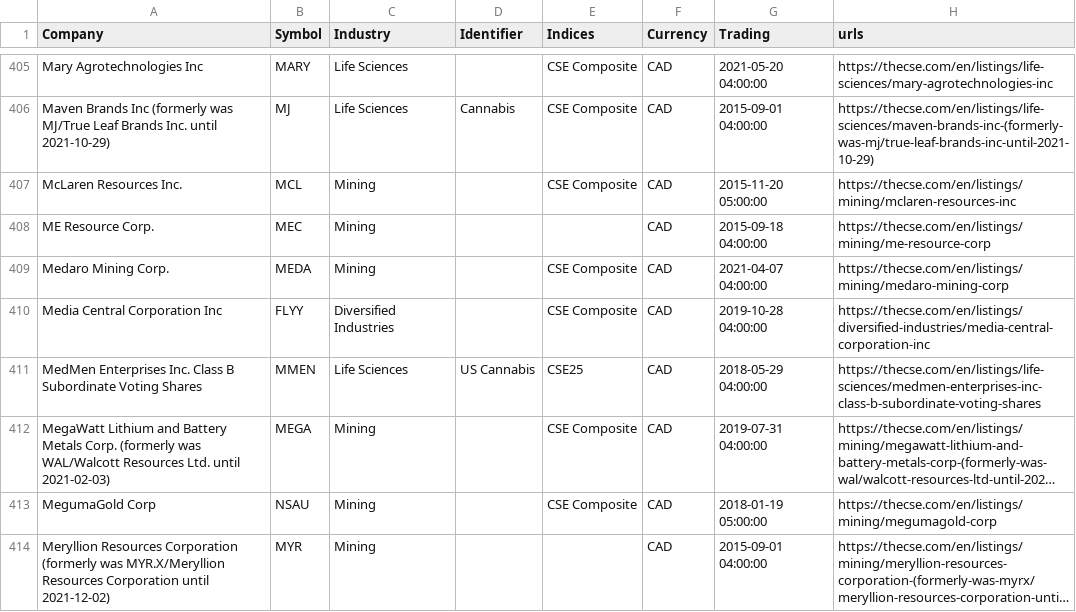
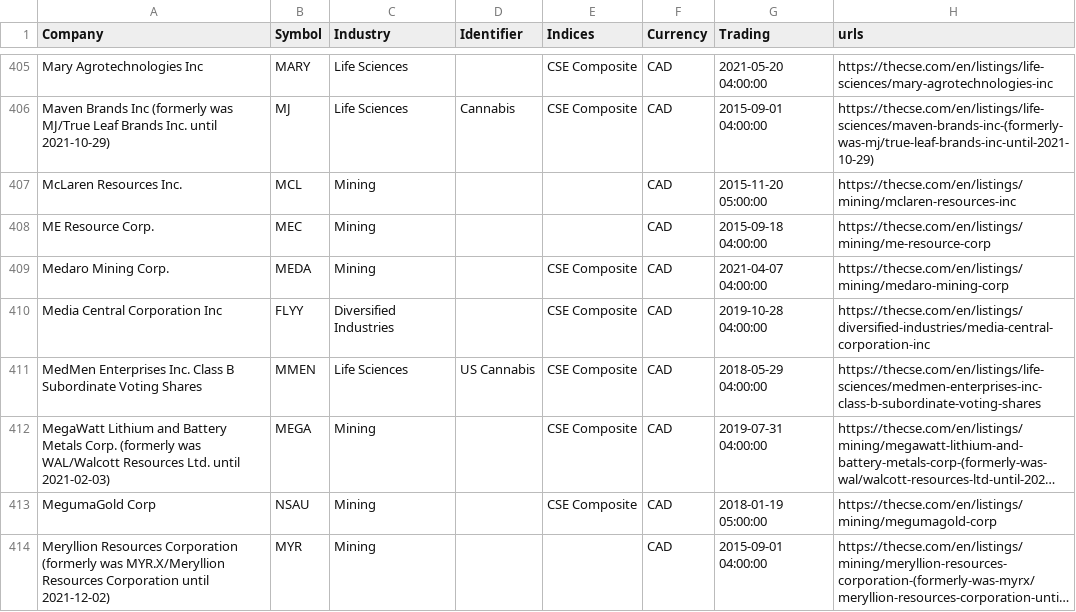
Before and after one commit to FriendlyUser/cad_tickers_list, a CSV file: static/latest/cse.csv, drawn as a sheet; only a part is shown, gaps mark what is left out; long unchanged cells end in …; the diff covers the shown part only; the diff names each change by its address in the sheet, - before the commit and + after, or states it on an @@ line.

```diff
--- a/static/latest/cse.csv
+++ b/static/latest/cse.csv
-E407 (Indices): CSE Composite
+E407 (Indices): (empty)
-E411 (Indices): CSE25
+E411 (Indices): CSE Composite
```
Also changed, not shown: 6 added rows, 2 removed rows and 80 edited cells elsewhere in this file, 2 other files.
